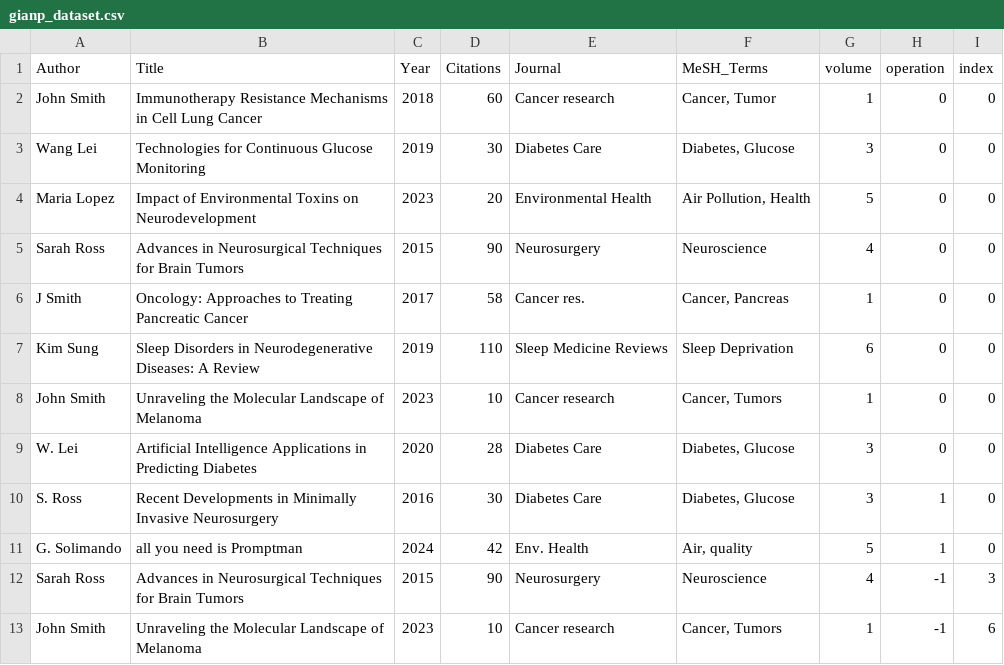
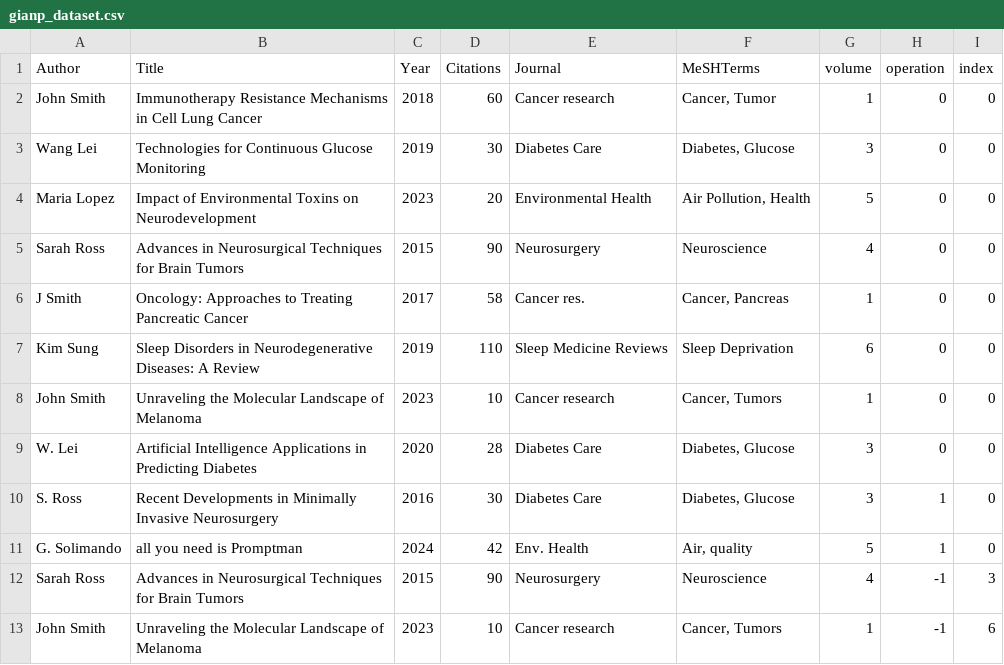
Before and after one commit to Roby46/RYAN-RFD-explainability-Tool, a CSV file: Datasets/gianp_dataset.csv, drawn as a sheet.

```diff
--- a/Datasets/gianp_dataset.csv
+++ b/Datasets/gianp_dataset.csv
@@ -1,2 +1,2 @@
-Author;Title;Year;Citations;Journal;MeSH_Terms;volume;operation;index
+Author;Title;Year;Citations;Journal;MeSHTerms;volume;operation;index
 John Smith;Immunotherapy Resistance Mechanisms in Cell Lung Cancer;2018;60;Cancer research;Cancer, Tumor;1;0;0
```
Also changed, not shown: 4 other files.
